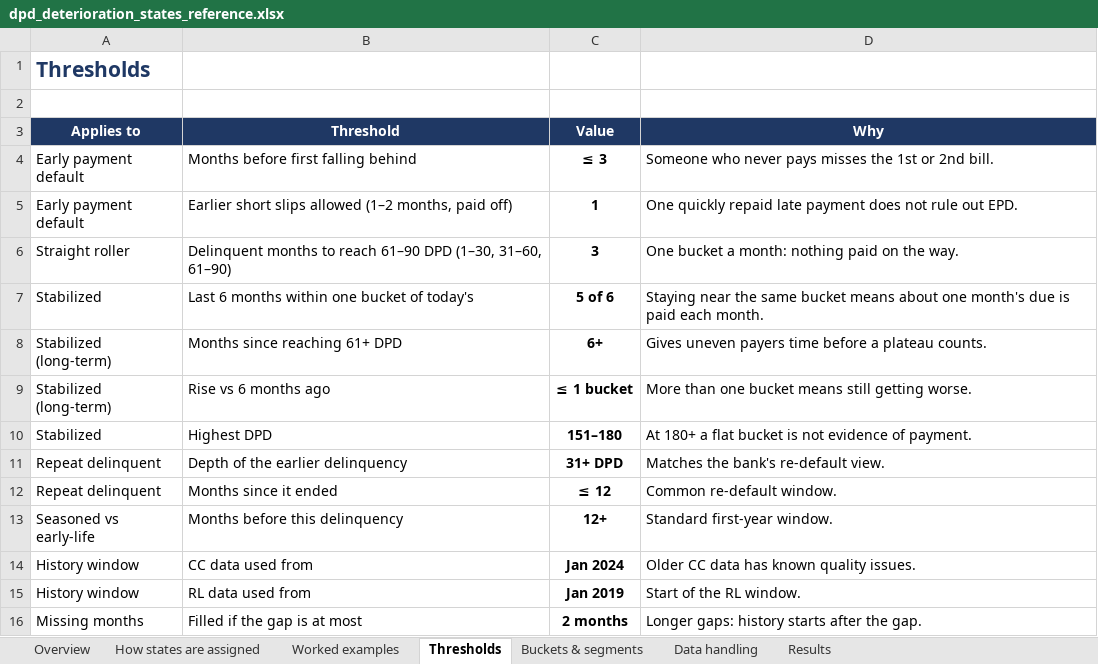
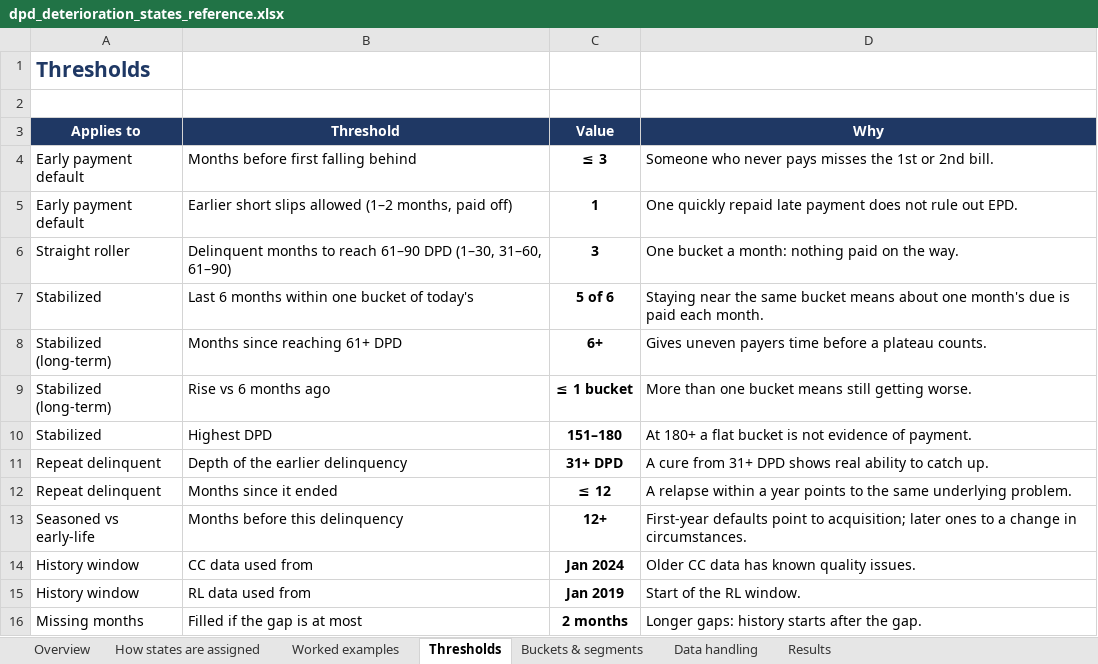
Before and after one commit to balsapka/Collections, an Excel workbook: docs/deterioration_states/spark/stakeholder/dpd_deterioration_states_reference.xlsx, sheet Thresholds, drawn as a sheet; values as stored, in another font and other column widths than the file's, no borders; the diff names each change by its address in the sheet, - before the commit and + after, or states it on an @@ line.

```diff
--- a/docs/deterioration_states/spark/stakeholder/dpd_deterioration_states_reference.xlsx (sheet Thresholds)
+++ b/docs/deterioration_states/spark/stakeholder/dpd_deterioration_states_reference.xlsx (sheet Thresholds)
-D11 (Why): Matches the bank's re-default view.
+D11 (Why): A cure from 31+ DPD shows real ability to catch up.
-D12 (Why): Common re-default window.
+D12 (Why): A relapse within a year points to the same underlying problem.
-D13 (Why): Standard first-year window.
+D13 (Why): First-year defaults point to acquisition; later ones to a change in circumstances.
```
Also changed, not shown: 2 other files.
